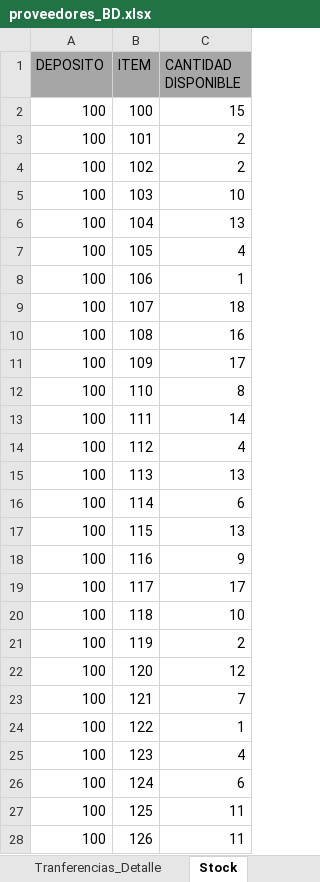
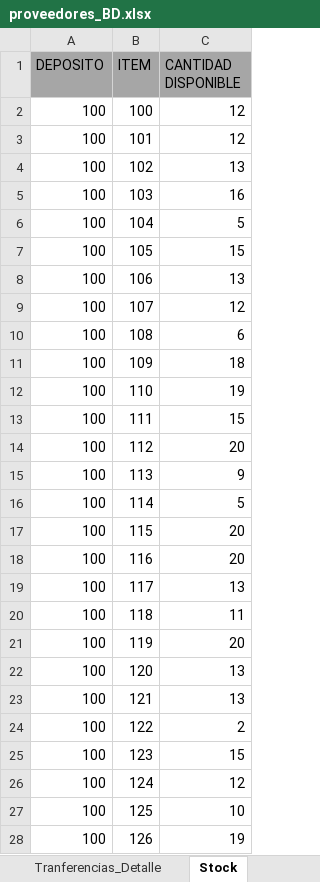
Before and after one commit to bordonwork/new_repo, an Excel workbook: proveedores_BD.xlsx, sheet Stock, drawn as a sheet; only a part is shown; values as stored, in another font and other column widths than the file's, no borders; the diff covers the shown part only; the diff names each change by its address in the sheet, - before the commit and + after, or states it on an @@ line.

```diff
--- a/proveedores_BD.xlsx (sheet Stock)
+++ b/proveedores_BD.xlsx (sheet Stock)
-C2 (CANTIDAD DISPONIBLE): 15
+C2 (CANTIDAD DISPONIBLE): 12
-C3 (CANTIDAD DISPONIBLE): 2
+C3 (CANTIDAD DISPONIBLE): 12
-C4 (CANTIDAD DISPONIBLE): 2
+C4 (CANTIDAD DISPONIBLE): 13
-C5 (CANTIDAD DISPONIBLE): 10
+C5 (CANTIDAD DISPONIBLE): 16
-C6 (CANTIDAD DISPONIBLE): 13
+C6 (CANTIDAD DISPONIBLE): 5
-C7 (CANTIDAD DISPONIBLE): 4
+C7 (CANTIDAD DISPONIBLE): 15
-C8 (CANTIDAD DISPONIBLE): 1
+C8 (CANTIDAD DISPONIBLE): 13
-C9 (CANTIDAD DISPONIBLE): 18
+C9 (CANTIDAD DISPONIBLE): 12
-C10 (CANTIDAD DISPONIBLE): 16
+C10 (CANTIDAD DISPONIBLE): 6
-C11 (CANTIDAD DISPONIBLE): 17
+C11 (CANTIDAD DISPONIBLE): 18
-C12 (CANTIDAD DISPONIBLE): 8
+C12 (CANTIDAD DISPONIBLE): 19
-C13 (CANTIDAD DISPONIBLE): 14
+C13 (CANTIDAD DISPONIBLE): 15
-C14 (CANTIDAD DISPONIBLE): 4
+C14 (CANTIDAD DISPONIBLE): 20
-C15 (CANTIDAD DISPONIBLE): 13
+C15 (CANTIDAD DISPONIBLE): 9
-C16 (CANTIDAD DISPONIBLE): 6
+C16 (CANTIDAD DISPONIBLE): 5
-C17 (CANTIDAD DISPONIBLE): 13
+C17 (CANTIDAD DISPONIBLE): 20
-C18 (CANTIDAD DISPONIBLE): 9
+C18 (CANTIDAD DISPONIBLE): 20
-C19 (CANTIDAD DISPONIBLE): 17
+C19 (CANTIDAD DISPONIBLE): 13
-C20 (CANTIDAD DISPONIBLE): 10
+C20 (CANTIDAD DISPONIBLE): 11
-C21 (CANTIDAD DISPONIBLE): 2
+C21 (CANTIDAD DISPONIBLE): 20
-C22 (CANTIDAD DISPONIBLE): 12
+C22 (CANTIDAD DISPONIBLE): 13
-C23 (CANTIDAD DISPONIBLE): 7
+C23 (CANTIDAD DISPONIBLE): 13
-C24 (CANTIDAD DISPONIBLE): 1
+C24 (CANTIDAD DISPONIBLE): 2
-C25 (CANTIDAD DISPONIBLE): 4
+C25 (CANTIDAD DISPONIBLE): 15
-C26 (CANTIDAD DISPONIBLE): 6
+C26 (CANTIDAD DISPONIBLE): 12
-C27 (CANTIDAD DISPONIBLE): 11
+C27 (CANTIDAD DISPONIBLE): 10
-C28 (CANTIDAD DISPONIBLE): 11
+C28 (CANTIDAD DISPONIBLE): 19
```
Also changed, not shown: 118 edited cells elsewhere in this sheet, sheet Depositos, 1 other file.
